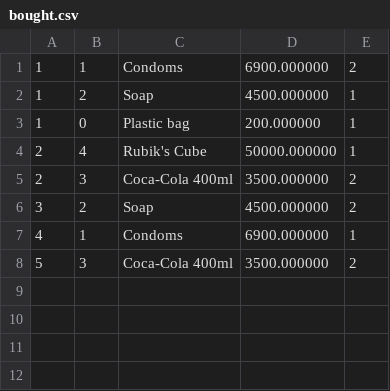
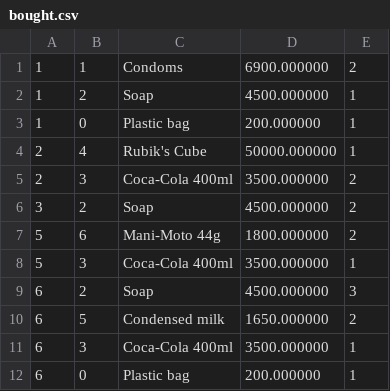
Before and after one commit to wifitanmalo/oops, a CSV file: la_14/bought.csv, drawn as a sheet.

```diff
--- a/la_14/bought.csv
+++ b/la_14/bought.csv
@@ -6,3 +6,7 @@
 3,2,Soap,4500.000000,2
-4,1,Condoms,6900.000000,1
-5,3,Coca-Cola 400ml,3500.000000,2
+5,6,Mani-Moto 44g,1800.000000,2
+5,3,Coca-Cola 400ml,3500.000000,1
+6,2,Soap,4500.000000,3
+6,5,Condensed milk,1650.000000,2
+6,3,Coca-Cola 400ml,3500.000000,1
+6,0,Plastic bag,200.000000,1
```
Also changed, not shown: la_14/bills.csv, la_14/products.csv, 11 other files.
